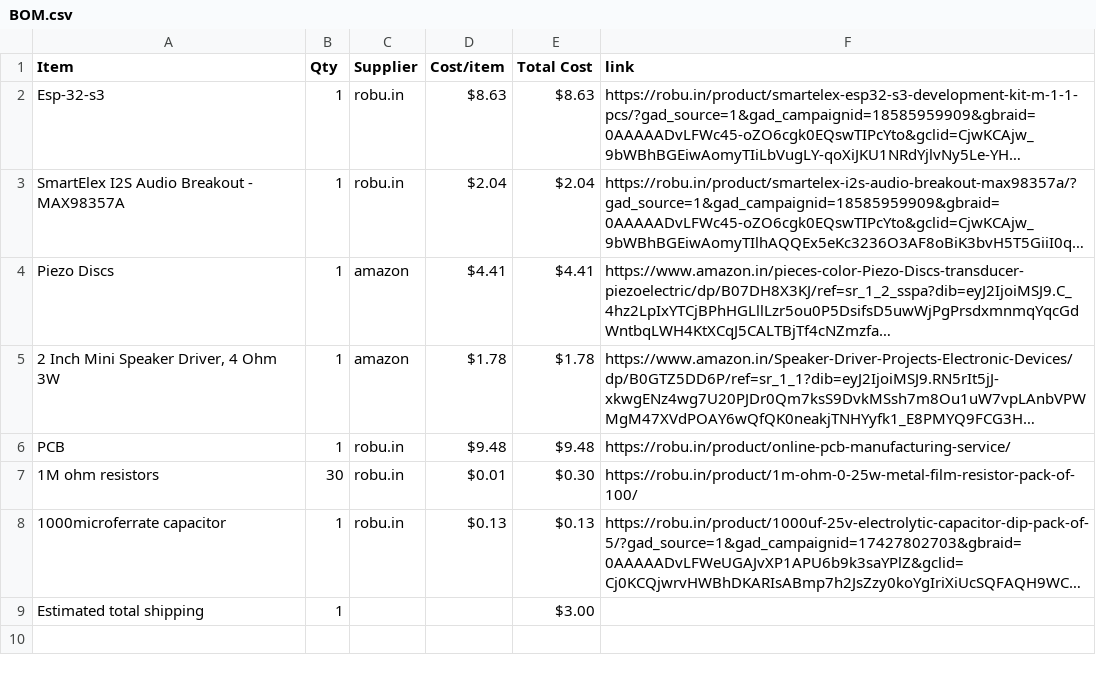
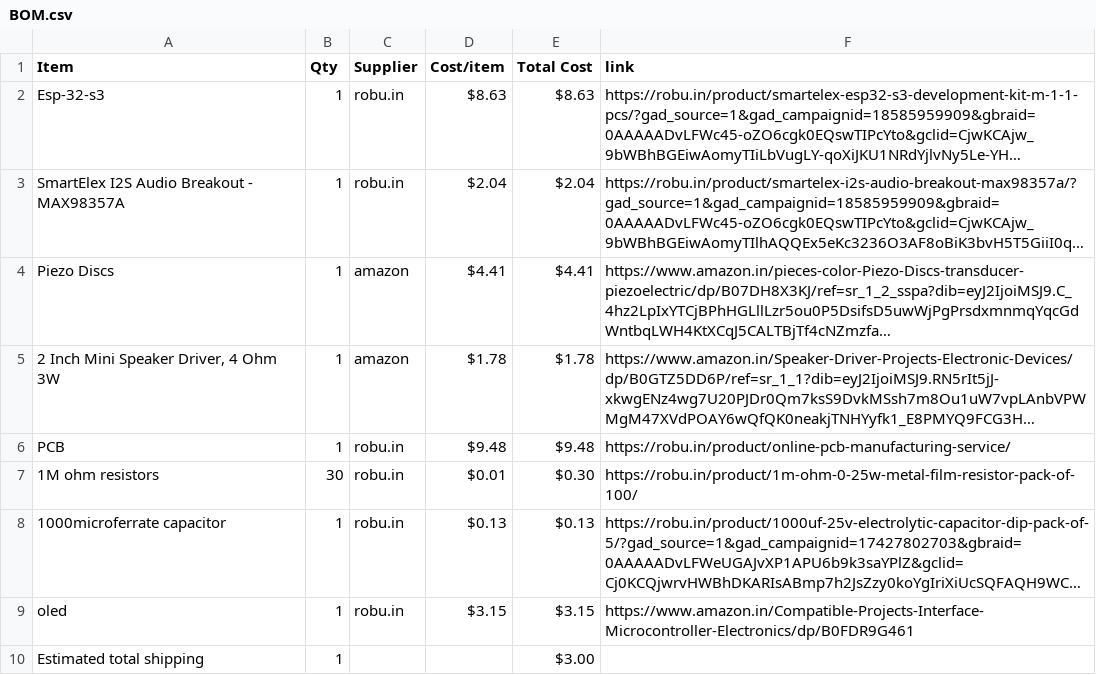
Before and after one commit to Genzkidgrownup/DrumPad, a CSV file: BOM.csv, drawn as a sheet; long unchanged cells end in …; the diff names each change by its address in the sheet, - before the commit and + after, or states it on an @@ line.

Commit message:
Sync Drumpad from Half Life

```diff
--- a/BOM.csv
+++ b/BOM.csv
+row 9: oled | 1 | robu.in | $3.15 | $3.15 | https://www.amazon.in/Compatible-Projects-Interface-Microcontroller-Electronics/dp/B0FDR9G461
```
